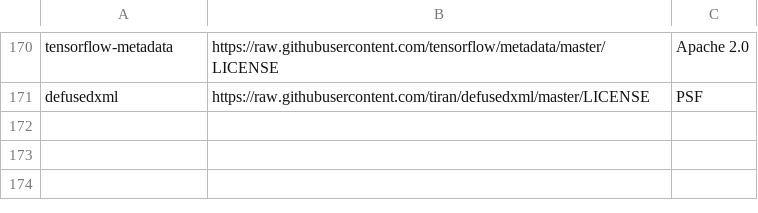
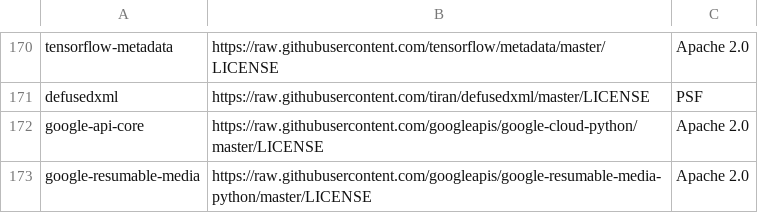
Before and after one commit to kubeflow/pipelines, a CSV file: components/third_party_licenses.csv, drawn as a sheet; only a part is shown, gaps mark what is left out.

Commit message:
add two necessary licenses

```diff
--- a/components/third_party_licenses.csv
+++ b/components/third_party_licenses.csv
@@ -171 +171,3 @@ tensorflow-metadata,https://raw.githubusercontent.com/tensorflow/metadata/master
 defusedxml,https://raw.githubusercontent.com/tiran/defusedxml/master/LICENSE,PSF
+google-api-core,https://raw.githubusercontent.com/googleapis/google-cloud-python/master/LICENSE,Apache 2.0
+google-resumable-media,https://raw.githubusercontent.com/googleapis/google-resumable-media-python/master/LICENSE,Apache 2.0
```
